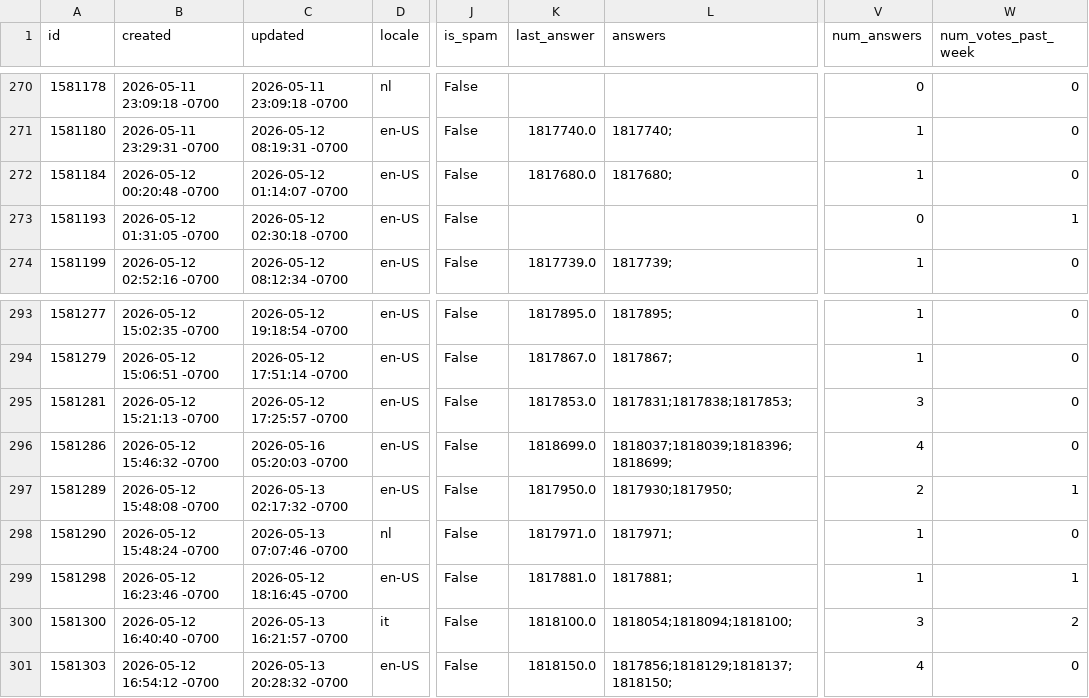
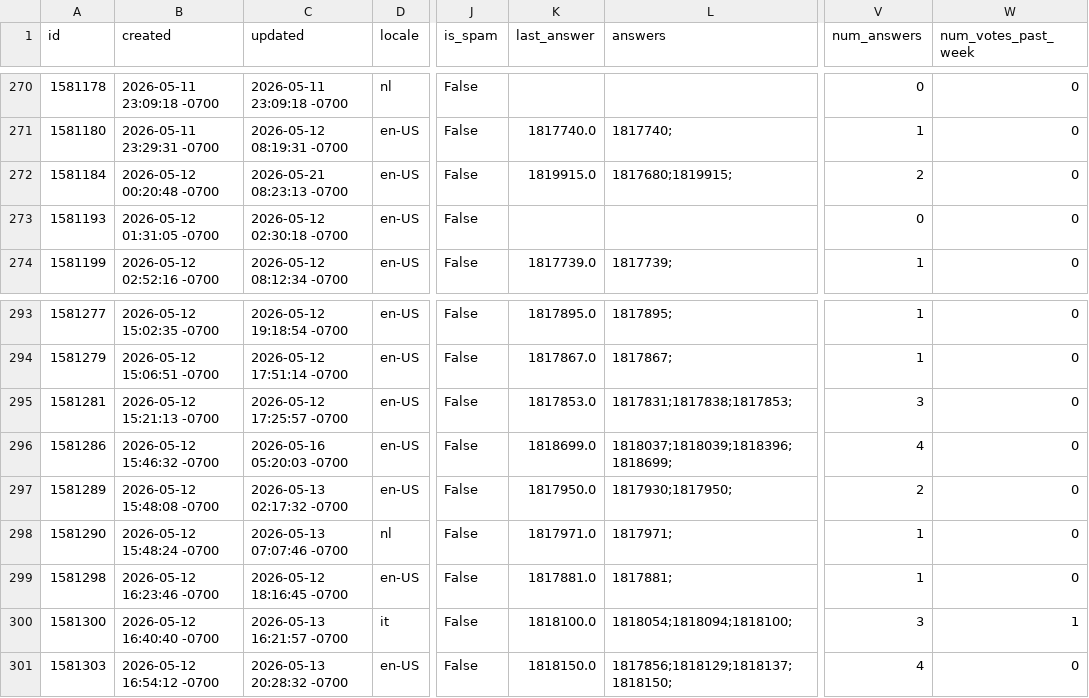
Before and after one commit to thunderbird/thunderbird-desktop-metrics-and-reports, a CSV file: CONCATENATED_FILES/DESKTOP/2026-05-sumo-desktop-questions.csv, drawn as a sheet; only a part is shown, gaps mark what is left out; the diff covers the shown part only; the diff names each change by its address in the sheet, - before the commit and + after, or states it on an @@ line.

```diff
--- a/CONCATENATED_FILES/DESKTOP/2026-05-sumo-desktop-questions.csv
+++ b/CONCATENATED_FILES/DESKTOP/2026-05-sumo-desktop-questions.csv
-C272 (updated): 2026-05-12 01:14:07 -0700
+C272 (updated): 2026-05-21 08:23:13 -0700
-K272 (last_answer): 1817680.0
+K272 (last_answer): 1819915.0
-L272 (answers): 1817680;
+L272 (answers): 1817680;1819915;
-V272 (num_answers): 1
+V272 (num_answers): 2
-W273 (num_votes_past_week): 1
+W273 (num_votes_past_week): 0
-W297 (num_votes_past_week): 1
+W297 (num_votes_past_week): 0
-W299 (num_votes_past_week): 1
+W299 (num_votes_past_week): 0
-W300 (num_votes_past_week): 2
+W300 (num_votes_past_week): 1
```
Also changed, not shown: 4 added rows and 61 edited cells elsewhere in this file, 1 other file.
